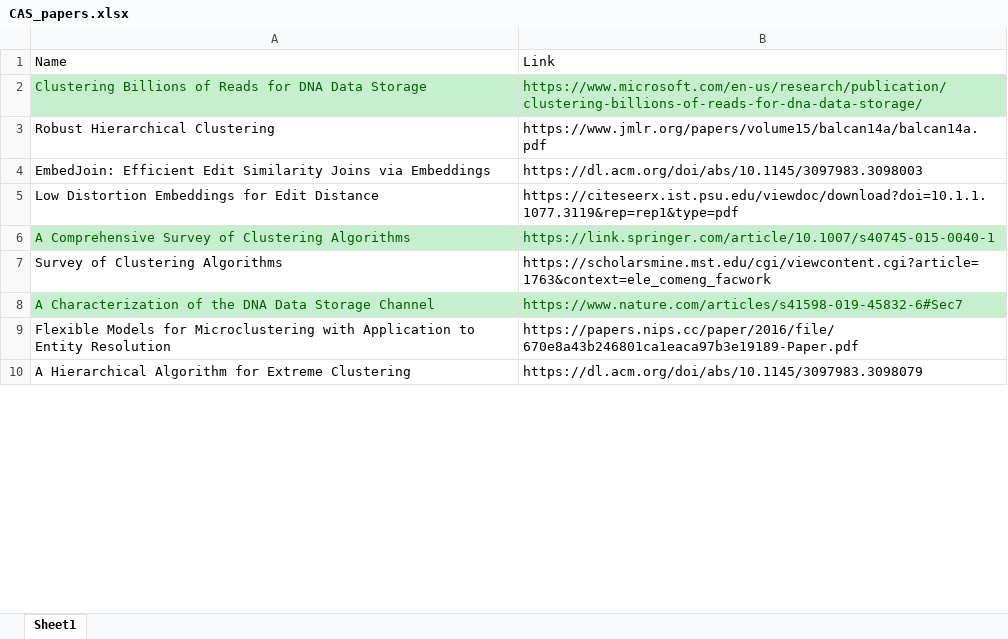
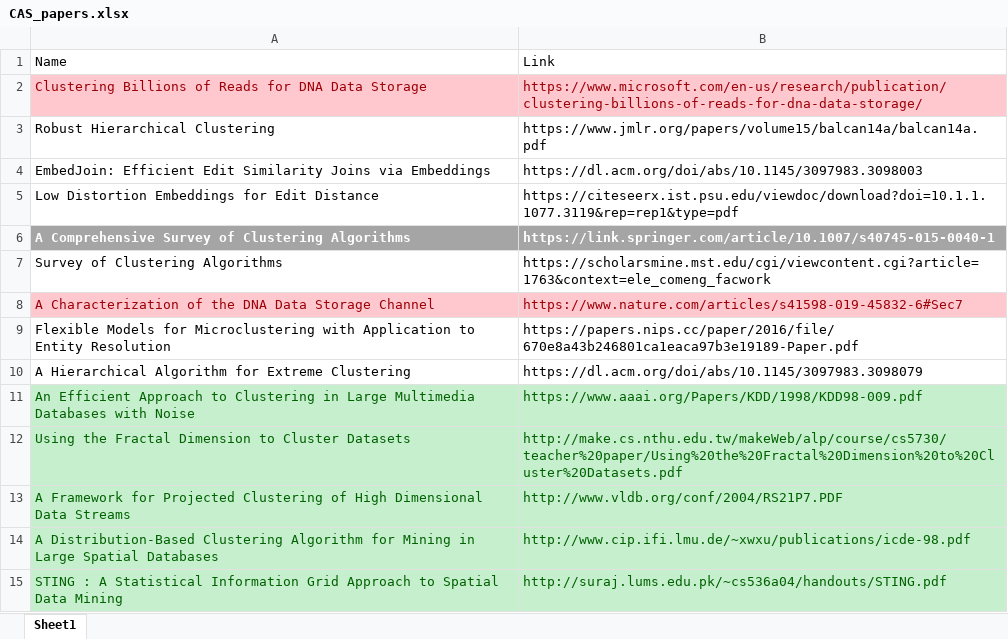
Before and after one commit to shaigue/DNA_clustering, an Excel workbook: CAS_papers.xlsx, sheet Sheet1, drawn as a sheet; only a part is shown; values as stored, in another font and other column widths than the file's, no borders; the diff covers the shown part only; the diff names each change by its address in the sheet, - before the commit and + after, or states it on an @@ line.

```diff
--- a/CAS_papers.xlsx (sheet Sheet1)
+++ b/CAS_papers.xlsx (sheet Sheet1)
@@ A2:B2 fill: #C6EFCE → #FFC7CE, text colour: #006100 → #9C0006 @@
@@ A6:B6 fill: #C6EFCE → #A5A5A5, bold: off → on, text colour: #006100 → #FFFFFF @@
@@ A8:B8 fill: #C6EFCE → #FFC7CE, text colour: #006100 → #9C0006 @@
+row 11: An Efficient Approach to Clustering in Large Multimedia Databases with Noise | https://www.aaai.org/Papers/KDD/1998/KDD98-009.pdf
+row 12: Using the Fractal Dimension to Cluster Datasets | http://make.cs.nthu.edu.tw/makeWeb/alp/course/cs5730/teacher%20paper/Using%20the%20Fractal%20Dimension%20to%20Cluster%20Datasets.pdf
+row 13: A Framework for Projected Clustering of High Dimensional Data Streams | http://www.vldb.org/conf/2004/RS21P7.PDF
+row 14: A Distribution-Based Clustering Algorithm for Mining in Large Spatial Databases | http://www.cip.ifi.lmu.de/~xwxu/publications/icde-98.pdf
+row 15: STING : A Statistical Information Grid Approach to Spatial Data Mining | http://suraj.lums.edu.pk/~cs536a04/handouts/STING.pdf
```
Also changed, not shown: 9 added rows, 3 removed rows, 1 edited cell and cell formats elsewhere in this sheet, 4 other files.
